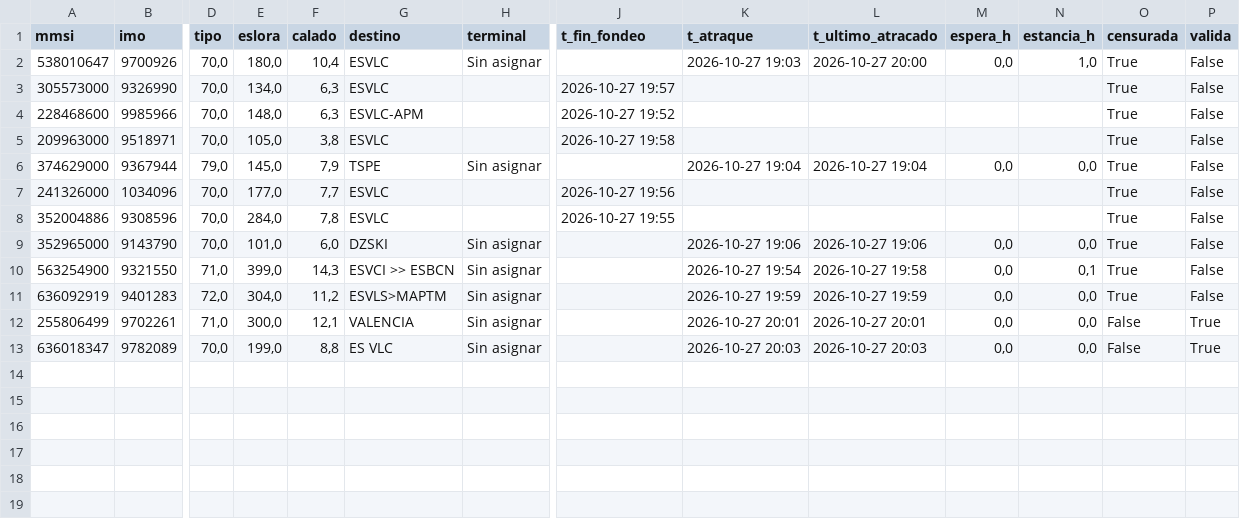
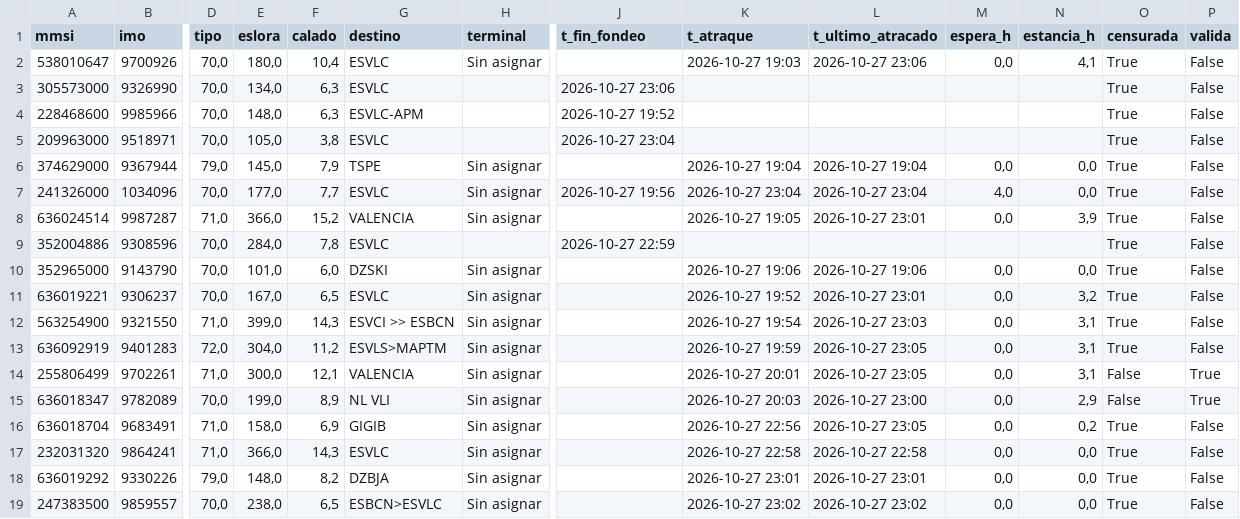
Before and after one commit to prepuccio67/ais-valencia-tfg, a CSV file: salidas/escalas.csv, drawn as a sheet; only a part is shown, gaps mark what is left out; addresses are those after the commit; rows hold the shown columns only; the diff names each change by its address in the sheet, - before the commit and + after, or states it on an @@ line.

```diff
--- a/salidas/escalas.csv
+++ b/salidas/escalas.csv
-L2 (t_ultimo_atracado): 2026-10-27 20:00
+L2 (t_ultimo_atracado): 2026-10-27 23:06
-N2 (estancia_h): 1,0
+N2 (estancia_h): 4,1
-J3 (t_fin_fondeo): 2026-10-27 19:57
+J3 (t_fin_fondeo): 2026-10-27 23:06
-J5 (t_fin_fondeo): 2026-10-27 19:58
+J5 (t_fin_fondeo): 2026-10-27 23:04
-H7 (terminal): (empty)
+H7 (terminal): Sin asignar
-K7 (t_atraque): (empty)
+K7 (t_atraque): 2026-10-27 23:04
-L7 (t_ultimo_atracado): (empty)
+L7 (t_ultimo_atracado): 2026-10-27 23:04
-M7 (espera_h): (empty)
+M7 (espera_h): 4,0
-N7 (estancia_h): (empty)
+N7 (estancia_h): 0,0
+row 8: 636024514 | 9987287 | 71,0 | 366,0 | 15,2 | VALENCIA | Sin asignar |  | 2026-10-27 19:05 | 2026-10-27 23:01 | 0,0 | 3,9 | True | False
-J9 (t_fin_fondeo): 2026-10-27 19:55
+J9 (t_fin_fondeo): 2026-10-27 22:59
+row 11: 636019221 | 9306237 | 70,0 | 167,0 | 6,5 | ESVLC | Sin asignar |  | 2026-10-27 19:52 | 2026-10-27 23:01 | 0,0 | 3,2 | True | False
-L12 (t_ultimo_atracado): 2026-10-27 19:58
+L12 (t_ultimo_atracado): 2026-10-27 23:03
-N12 (estancia_h): 0,1
+N12 (estancia_h): 3,1
-L13 (t_ultimo_atracado): 2026-10-27 19:59
+L13 (t_ultimo_atracado): 2026-10-27 23:05
-N13:N14 (estancia_h): 0,0
+N13:N14 (estancia_h): 3,1
-L14 (t_ultimo_atracado): 2026-10-27 20:01
+L14 (t_ultimo_atracado): 2026-10-27 23:05
-F15 (calado): 8,8
+F15 (calado): 8,9
-G15 (destino): ES VLC
+G15 (destino): NL VLI
-L15 (t_ultimo_atracado): 2026-10-27 20:03
+L15 (t_ultimo_atracado): 2026-10-27 23:00
-N15 (estancia_h): 0,0
+N15 (estancia_h): 2,9
+row 16: 636018704 | 9683491 | 71,0 | 158,0 | 6,9 | GIGIB | Sin asignar |  | 2026-10-27 22:56 | 2026-10-27 23:05 | 0,0 | 0,2 | True | False
+row 17: 232031320 | 9864241 | 71,0 | 366,0 | 14,3 | ESVLC | Sin asignar |  | 2026-10-27 22:58 | 2026-10-27 22:58 | 0,0 | 0,0 | True | False
+row 18: 636019292 | 9330226 | 79,0 | 148,0 | 8,2 | DZBJA | Sin asignar |  | 2026-10-27 23:01 | 2026-10-27 23:01 | 0,0 | 0,0 | True | False
+row 19: 247383500 | 9859557 | 70,0 | 238,0 | 6,5 | ESBCN>ESVLC | Sin asignar |  | 2026-10-27 23:02 | 2026-10-27 23:02 | 0,0 | 0,0 | True | False
```
Also changed, not shown: datos/estaticos_2026-10-27.csv, 4 other files.
